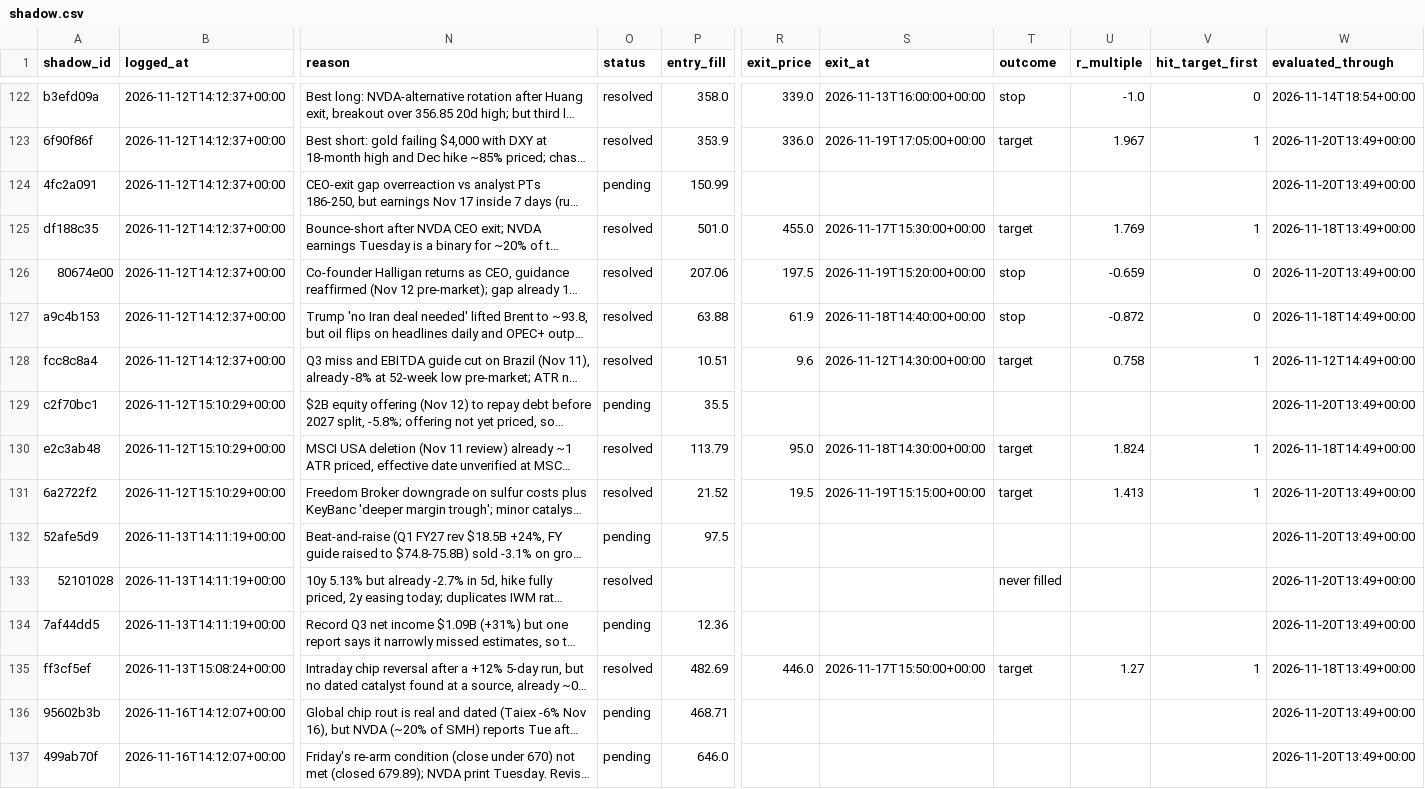
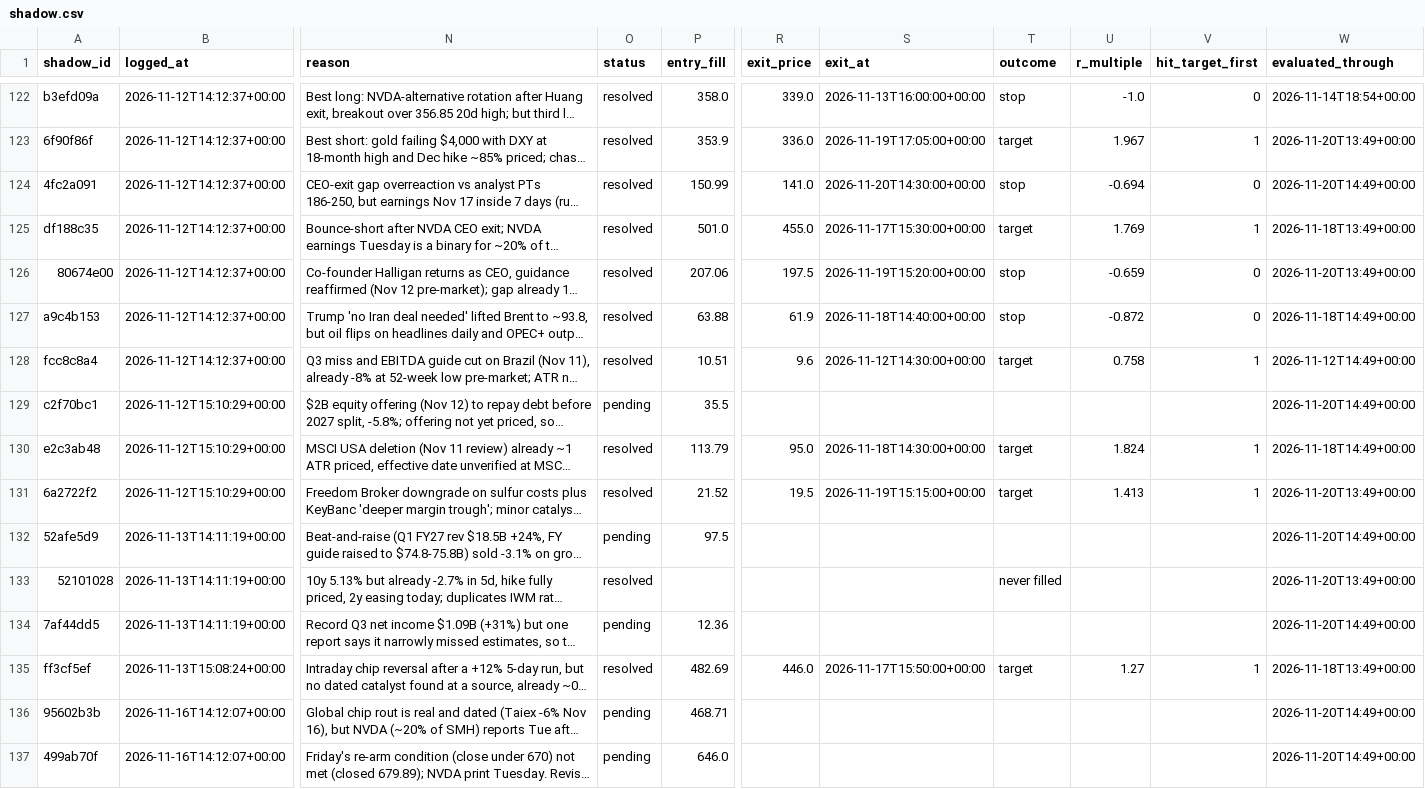
Before and after one commit to ConnorHampstead/claude-portfolio, a CSV file: shadow.csv, drawn as a sheet; only a part is shown, gaps mark what is left out; long unchanged cells end in …; the diff covers the shown part only; the diff names each change by its address in the sheet, - before the commit and + after, or states it on an @@ line.

```diff
--- a/shadow.csv
+++ b/shadow.csv
-O124 (status): pending
+O124 (status): resolved
-R124 (exit_price): (empty)
+R124 (exit_price): 141.0
-S124 (exit_at): (empty)
+S124 (exit_at): 2026-11-20T14:30:00+00:00
-T124 (outcome): (empty)
+T124 (outcome): stop
-U124 (r_multiple): (empty)
+U124 (r_multiple): -0.694
-V124 (hit_target_first): (empty)
+V124 (hit_target_first): 0
-W124 (evaluated_through): 2026-11-20T13:49+00:00
+W124 (evaluated_through): 2026-11-20T14:49+00:00
-W129 (evaluated_through): 2026-11-20T13:49+00:00
+W129 (evaluated_through): 2026-11-20T14:49+00:00
-W132 (evaluated_through): 2026-11-20T13:49+00:00
+W132 (evaluated_through): 2026-11-20T14:49+00:00
-W134 (evaluated_through): 2026-11-20T13:49+00:00
+W134 (evaluated_through): 2026-11-20T14:49+00:00
-W136:W137 (evaluated_through): 2026-11-20T13:49+00:00
+W136:W137 (evaluated_through): 2026-11-20T14:49+00:00
```
Also changed, not shown: 52 edited cells elsewhere in this file, journal.csv, state/equity.csv, 12 other files.
